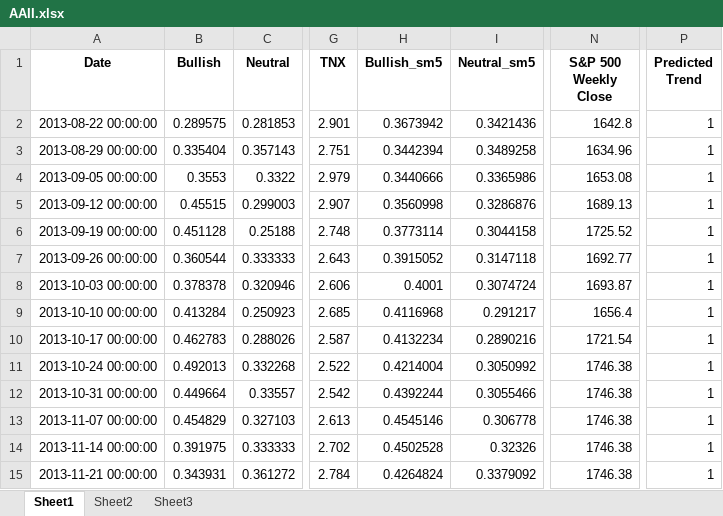
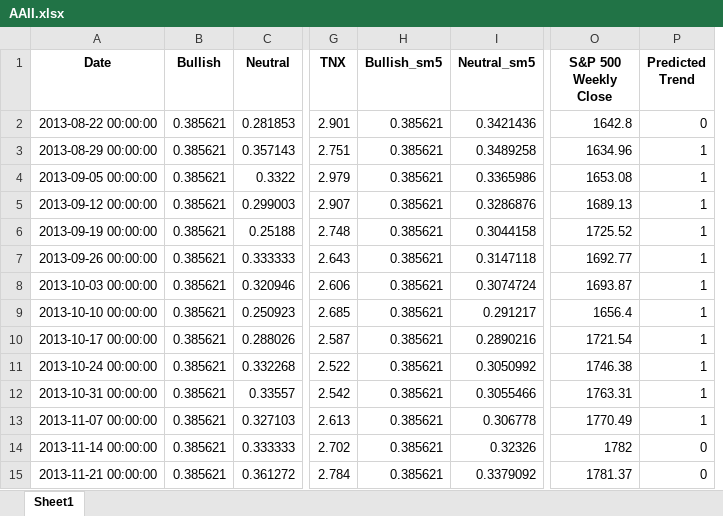
Before and after one commit to theivan426/projectsentiment, an Excel workbook: AAII.xlsx, sheet Sheet1, drawn as a sheet; only a part is shown, gaps mark what is left out; values as stored, in another font and other column widths than the file's, no borders; removed rows and columns are numbered as before the commit, all else as after; the diff covers the shown part only; the diff names each change by its address in the sheet, - before the commit and + after, or states it on an @@ line.

```diff
--- a/AAII.xlsx (sheet Sheet1)
+++ b/AAII.xlsx (sheet Sheet1)
-sheet tab: Sheet2
-sheet tab: Sheet3
-column N (S&P 500 Weekly Close), rows 2-15: 1642.8 | 1634.96 | 1653.08 | 1689.13 | 1725.52 | 1692.77 | 1693.87 | 1656.4 | 1721.54 | 1746.38 | 1746.38 | 1746.38 | 1746.38 | 1746.38
+column O (S&P 500 Weekly Close), rows 2-15: 1642.8 | 1634.96 | 1653.08 | 1689.13 | 1725.52 | 1692.77 | 1693.87 | 1656.4 | 1721.54 | 1746.38 | 1763.31 | 1770.49 | 1782 | 1781.37
-B2 (Bullish): 0.289575
+B2 (Bullish): 0.385621
-H2 (Bullish_sm5): 0.3673942
+H2 (Bullish_sm5): 0.385621
-P2 (Predicted Trend): 1
+P2 (Predicted Trend): 0
-B3 (Bullish): 0.335404
+B3 (Bullish): 0.385621
-H3 (Bullish_sm5): 0.3442394
+H3 (Bullish_sm5): 0.385621
-B4 (Bullish): 0.3553
+B4 (Bullish): 0.385621
-H4 (Bullish_sm5): 0.3440666
+H4 (Bullish_sm5): 0.385621
-B5 (Bullish): 0.45515
+B5 (Bullish): 0.385621
-H5 (Bullish_sm5): 0.3560998
+H5 (Bullish_sm5): 0.385621
-B6 (Bullish): 0.451128
+B6 (Bullish): 0.385621
-H6 (Bullish_sm5): 0.3773114
+H6 (Bullish_sm5): 0.385621
-B7 (Bullish): 0.360544
+B7 (Bullish): 0.385621
-H7 (Bullish_sm5): 0.3915052
+H7 (Bullish_sm5): 0.385621
-B8 (Bullish): 0.378378
+B8 (Bullish): 0.385621
-H8 (Bullish_sm5): 0.4001
+H8 (Bullish_sm5): 0.385621
-B9 (Bullish): 0.413284
+B9 (Bullish): 0.385621
-H9 (Bullish_sm5): 0.4116968
+H9 (Bullish_sm5): 0.385621
-B10 (Bullish): 0.462783
+B10 (Bullish): 0.385621
-H10 (Bullish_sm5): 0.4132234
+H10 (Bullish_sm5): 0.385621
-B11 (Bullish): 0.492013
+B11 (Bullish): 0.385621
-H11 (Bullish_sm5): 0.4214004
+H11 (Bullish_sm5): 0.385621
-B12 (Bullish): 0.449664
+B12 (Bullish): 0.385621
-H12 (Bullish_sm5): 0.4392244
+H12 (Bullish_sm5): 0.385621
-B13 (Bullish): 0.454829
+B13 (Bullish): 0.385621
-H13 (Bullish_sm5): 0.4545146
+H13 (Bullish_sm5): 0.385621
-B14 (Bullish): 0.391975
+B14 (Bullish): 0.385621
-H14 (Bullish_sm5): 0.4502528
+H14 (Bullish_sm5): 0.385621
-P14:P15 (Predicted Trend): 1
+P14:P15 (Predicted Trend): 0
-B15 (Bullish): 0.343931
+B15 (Bullish): 0.385621
-H15 (Bullish_sm5): 0.4264824
+H15 (Bullish_sm5): 0.385621
```
Also changed, not shown: 486 edited cells elsewhere in this sheet, formulas that keep their value, 2 other files.
